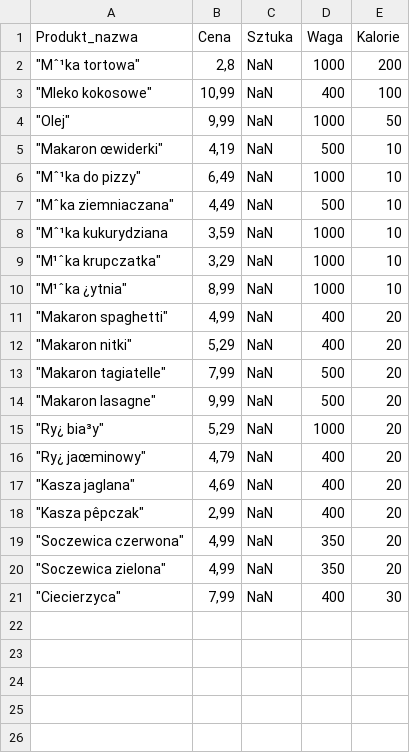
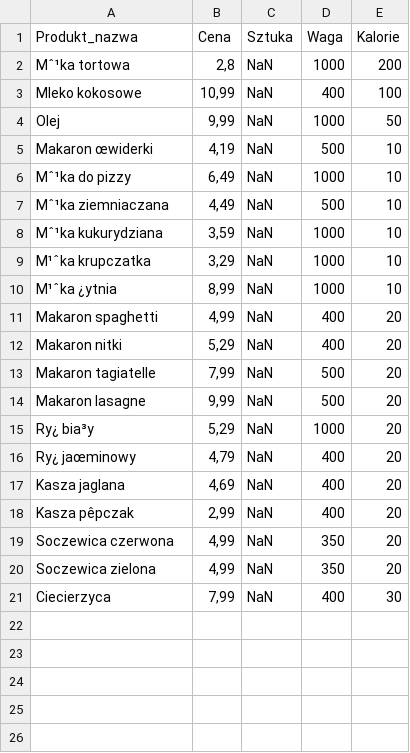
Before and after one commit to MARIAMJESTEM/BO, a CSV file: bazy_danych/produkty_w_sklepie.csv, drawn as a sheet; only a part is shown.

```diff
--- a/bazy_danych/produkty_w_sklepie.csv
+++ b/bazy_danych/produkty_w_sklepie.csv
@@ -1,22 +1,22 @@
 Produkt_nazwa;Cena;Sztuka;Waga;Kalorie
-"""Mˆ¹ka tortowa""";2,8;NaN;1000;200
-"""Mleko kokosowe""";10,99;NaN;400;100
-"""Olej""";9,99;NaN;1000;50
-"""Makaron œwiderki""";4,19;NaN;500;10
-"""Mˆ¹ka do pizzy""";6,49;NaN;1000;10
-"""Mˆka ziemniaczana""";4,49;NaN;500;10
-"""Mˆ¹ka kukurydziana";3,59;NaN;1000;10
-"""M¹ˆka krupczatka""";3,29;NaN;1000;10
-"""M¹ˆka ¿ytnia""";8,99;NaN;1000;10
-"""Makaron spaghetti""";4,99;NaN;400;20
-"""Makaron nitki""";5,29;NaN;400;20
-"""Makaron tagiatelle""";7,99;NaN;500;20
-"""Makaron lasagne""";9,99;NaN;500;20
-"""Ry¿ bia³y""";5,29;NaN;1000;20
-"""Ry¿ jaœminowy""";4,79;NaN;400;20
-"""Kasza jaglana""";4,69;NaN;400;20
-"""Kasza pêpczak""";2,99;NaN;400;20
-"""Soczewica czerwona""";4,99;NaN;350;20
-"""Soczewica zielona""";4,99;NaN;350;20
-"""Ciecierzyca""";7,99;NaN;400;30
+Mˆ¹ka tortowa;2,8;NaN;1000;200
+Mleko kokosowe;10,99;NaN;400;100
+Olej;9,99;NaN;1000;50
+Makaron œwiderki;4,19;NaN;500;10
+Mˆ¹ka do pizzy;6,49;NaN;1000;10
+Mˆ¹ka ziemniaczana;4,49;NaN;500;10
+Mˆ¹ka kukurydziana;3,59;NaN;1000;10
+M¹ˆka krupczatka;3,29;NaN;1000;10
+M¹ˆka ¿ytnia;8,99;NaN;1000;10
+Makaron spaghetti;4,99;NaN;400;20
+Makaron nitki;5,29;NaN;400;20
+Makaron tagiatelle;7,99;NaN;500;20
+Makaron lasagne;9,99;NaN;500;20
+Ry¿ bia³y;5,29;NaN;1000;20
+Ry¿ jaœminowy;4,79;NaN;400;20
+Kasza jaglana;4,69;NaN;400;20
+Kasza pêpczak;2,99;NaN;400;20
+Soczewica czerwona;4,99;NaN;350;20
+Soczewica zielona;4,99;NaN;350;20
+Ciecierzyca;7,99;NaN;400;30
 ;;;;
```
Also changed, not shown: bazy_danych/lodowka.csv, bazy_danych/obiad.csv, 10 other files.
